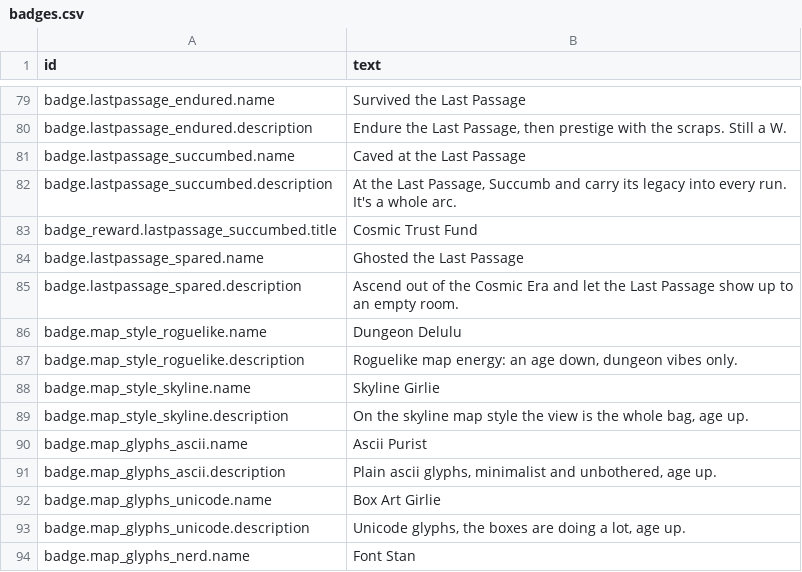
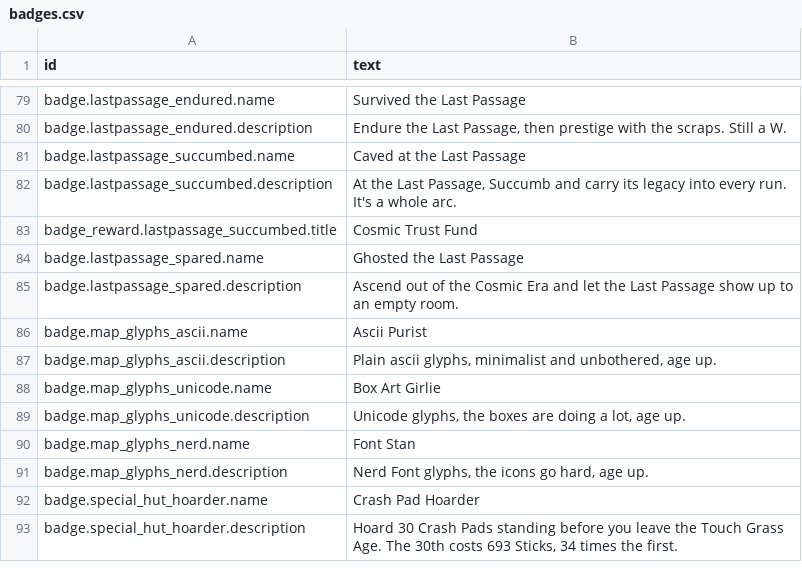
Before and after one commit to espresso20/ageforge, a CSV file: words/vibe/badges.csv, drawn as a sheet; only a part is shown, gaps mark what is left out; the shorter side is filled out with more unchanged rows; the diff names each change by its address in the sheet, - before the commit and + after, or states it on an @@ line.

Commit message:
refactor(words): drop the rows of the deleted skyline, map style and badges
157 rows leave words/vibe by raw line edits, and the rows whose English
changed keep their ids and lose only the words that named a style.

```diff
--- a/words/vibe/badges.csv
+++ b/words/vibe/badges.csv
-row 86: badge.map_style_roguelike.name | Dungeon Delulu
-row 87: badge.map_style_roguelike.description | Roguelike map energy: an age down, dungeon vibes only.
-row 88: badge.map_style_skyline.name | Skyline Girlie
-row 89: badge.map_style_skyline.description | On the skyline map style the view is the whole bag, age up.
```
Also changed, not shown: words/vibe/screens-and-help.csv, 2 other files.
